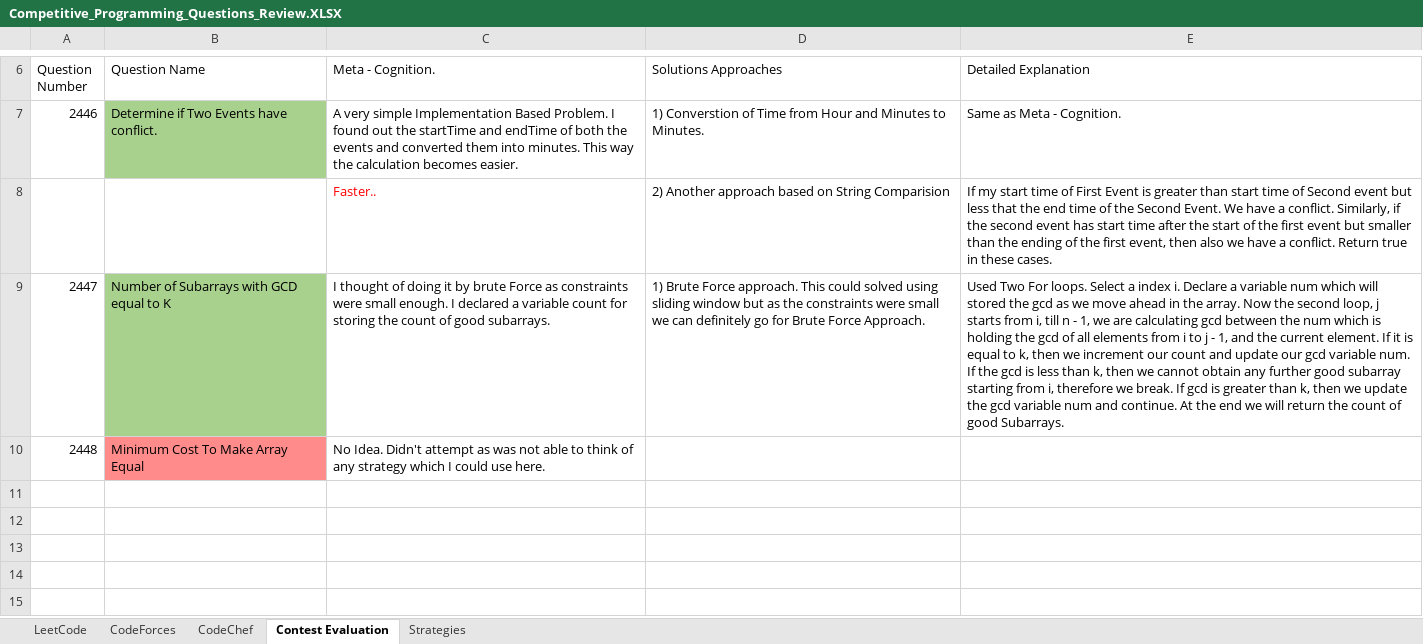
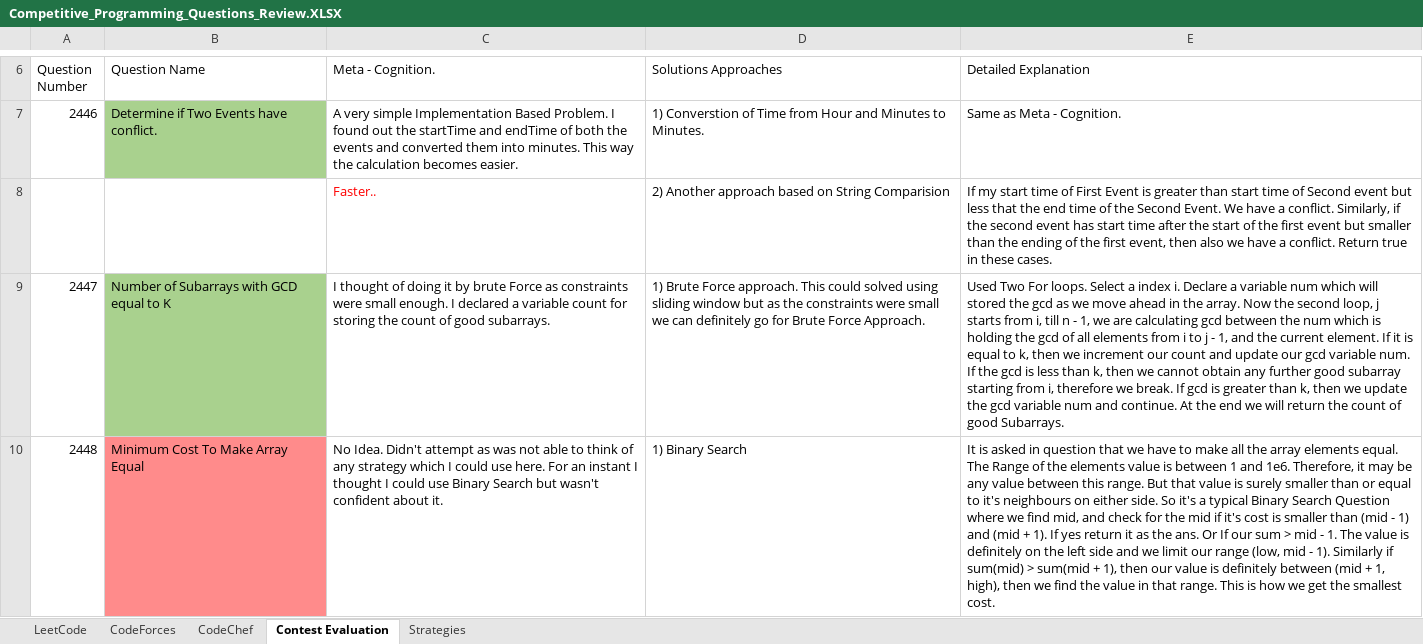
Before and after one commit to AdityaPatil-AP/Competitive-Programming, an Excel workbook: Learning/Competitive_Programming_Questions_Review.XLSX, sheet Contest Evaluation, drawn as a sheet; only a part is shown, gaps mark what is left out; values as stored, in another font and other column widths than the file's, no borders; the diff names each change by its address in the sheet, - before the commit and + after, or states it on an @@ line.

```diff
--- a/Learning/Competitive_Programming_Questions_Review.XLSX (sheet Contest Evaluation)
+++ b/Learning/Competitive_Programming_Questions_Review.XLSX (sheet Contest Evaluation)
-C10 (Meta - Cognition.): …use here.
+C10 (Meta - Cognition.): …use here. For an instant I thought I could use Binary Search but wasn't confident about it.
-D10 (Solutions Approaches): (empty)
+D10 (Solutions Approaches): 1) Binary Search
-E10 (Detailed Explanation): (empty)
+E10 (Detailed Explanation): It is asked in question that we have to make all the array elements equal. The Range of the elements value is between 1 and 1e6. Therefore, it may be any value between this range. But that value is surely smaller than or equal to it's neighbours on either side. So it's a typical Binary Search Question where we find mid, and check for the mid if it's cost is smaller than (mid - 1) and (mid + 1). If yes return it as the ans. Or If our sum > mid - 1. The value is definitely on the left side and we limit our range (low, mid - 1). Similarly if sum(mid) > sum(mid + 1), then our value is definitely between (mid + 1, high), then we find the value in that range. This is how we get the smallest cost.
```
Also changed, not shown: 1 other file.
